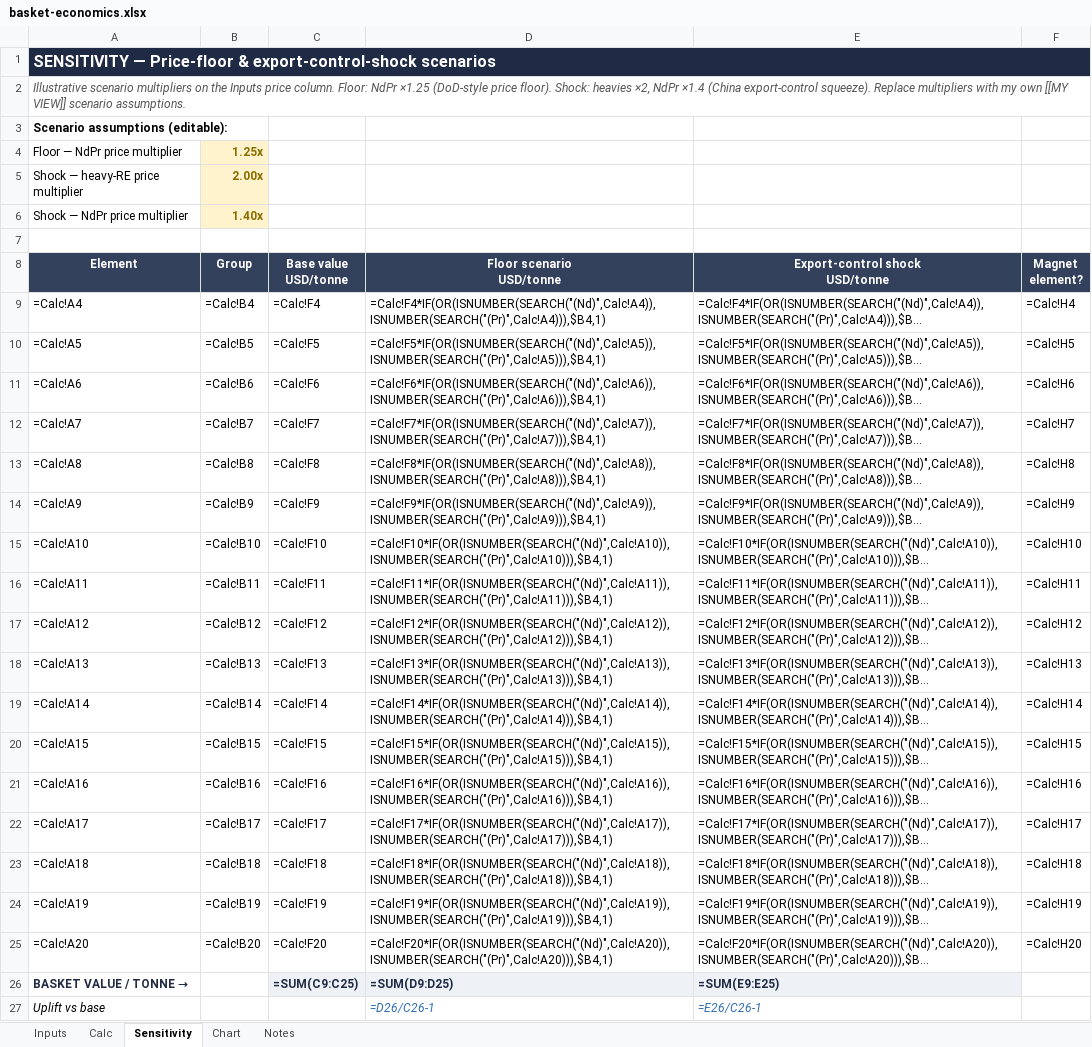
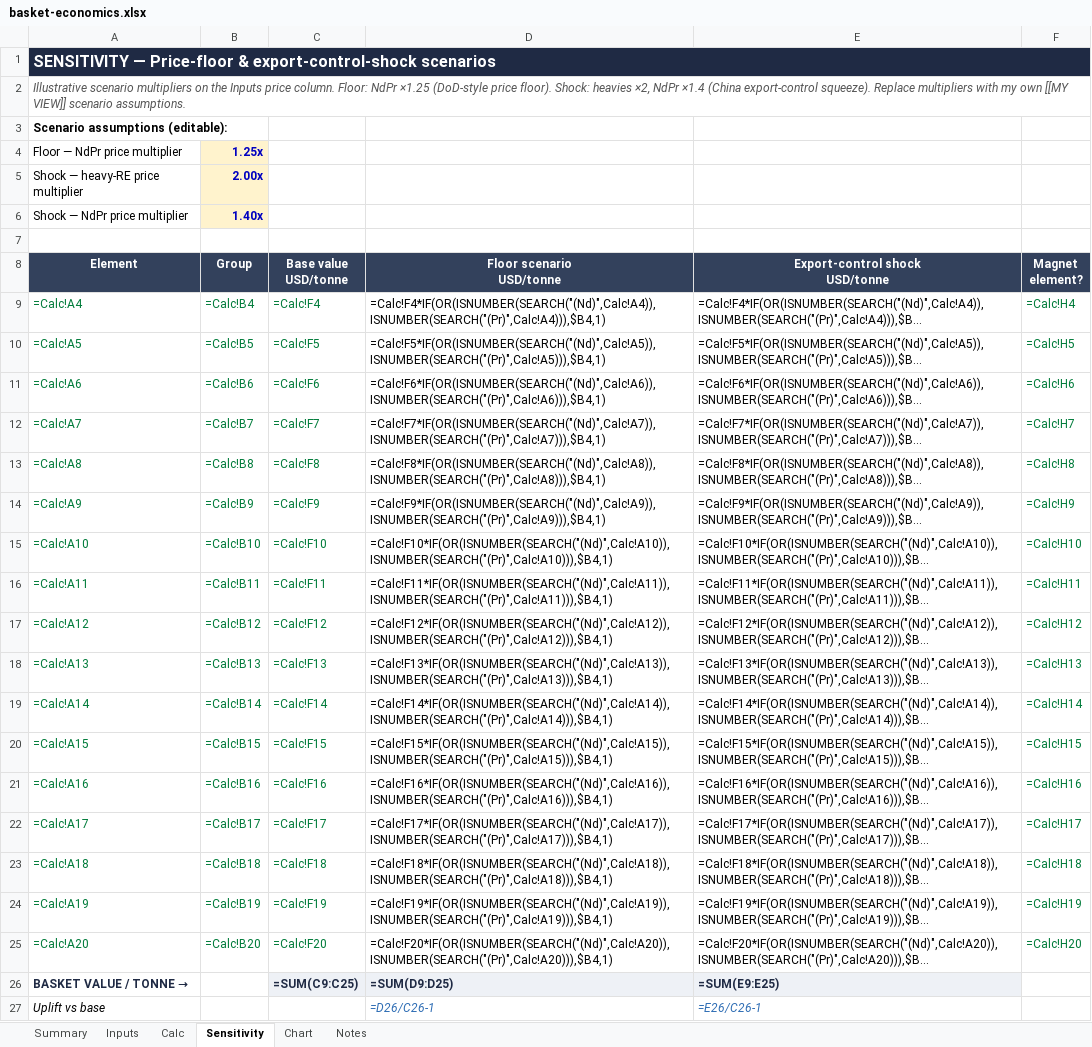
Before and after one commit to rishi-guntur/the-seventeen, an Excel workbook: model/basket-economics.xlsx, sheet Sensitivity, drawn as a sheet; long unchanged cells end in …; values as stored, in another font and other column widths than the file's, no borders; formulas without a stored value are shown as written; the diff names each change by its address in the sheet, - before the commit and + after, or states it on an @@ line.

```diff
--- a/model/basket-economics.xlsx (sheet Sensitivity)
+++ b/model/basket-economics.xlsx (sheet Sensitivity)
+sheet tab: Summary
-B4:B6 text colour: #8A6D00
+B4:B6 text colour: #0000C0
-A9:C25 text colour: black
+A9:C25 text colour: #007B3A
-F9:F25 text colour: black
+F9:F25 text colour: #007B3A
```
Also changed, not shown: sheet Calc, sheet Inputs, sheet Notes, charts or pictures, 5 other files.
